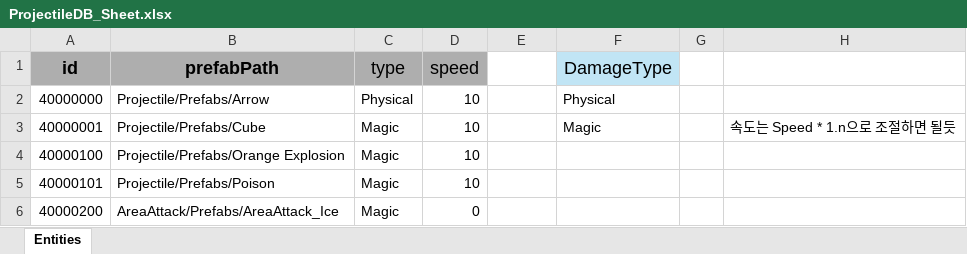
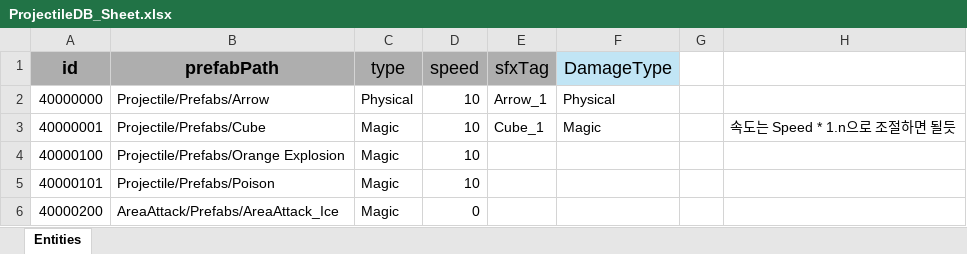
Before and after one commit to GGB97/Sisyphus_Mirror, an Excel workbook: Assets/Excel/Projectile/ProjectileDB_Sheet.xlsx, sheet Entities, drawn as a sheet; values as stored, in another font and other column widths than the file's, no borders; the diff names each change by its address in the sheet, - before the commit and + after, or states it on an @@ line.

```diff
--- a/Assets/Excel/Projectile/ProjectileDB_Sheet.xlsx (sheet Entities)
+++ b/Assets/Excel/Projectile/ProjectileDB_Sheet.xlsx (sheet Entities)
-E1: (empty)
+E1: sfxTag
-E1 fill: none
+E1 fill: #AEAEAE
-E2 (sfxTag): (empty)
+E2 (sfxTag): Arrow_1
-E3 (sfxTag): (empty)
+E3 (sfxTag): Cube_1
```
Also changed, not shown: 13 other files.
